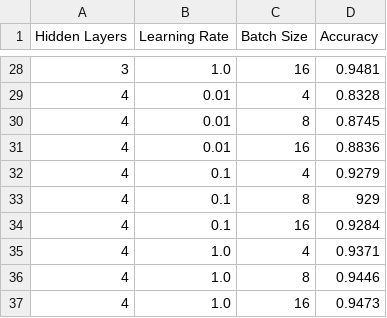
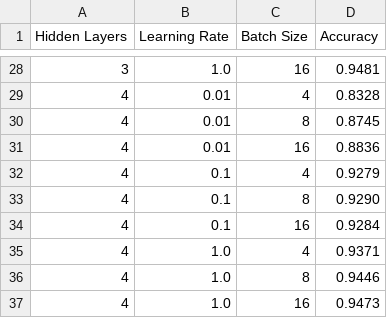
Before and after one commit to EduardoBrito97/RedesNeurais, a CSV file: MiniProjeto1/reconhecimento/src/results_30hn.csv, drawn as a sheet; only a part is shown, gaps mark what is left out.

```diff
--- a/MiniProjeto1/reconhecimento/src/results_30hn.csv
+++ b/MiniProjeto1/reconhecimento/src/results_30hn.csv
@@ -32,3 +32,3 @@
 4,"0.1",4,"0.9279"
-4,"0.1",8,929
+4,"0.1",8,"0.9290"
 4,"0.1",16,"0.9284"
```
Also changed, not shown: MiniProjeto1/reconhecimento/src/results_60hn.csv.
